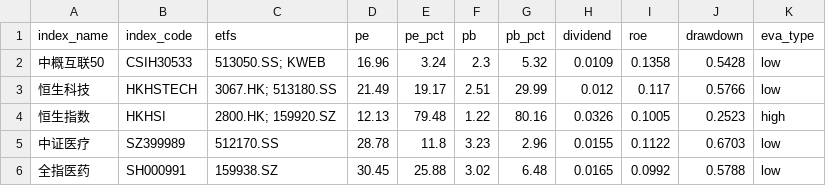
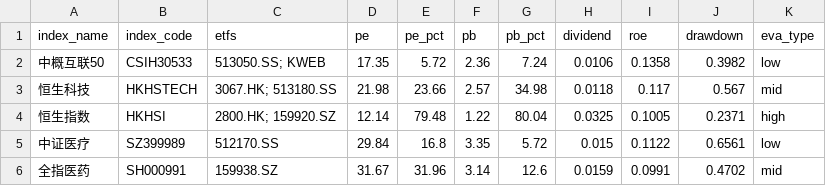
Before and after one commit to bryanzhang1024/etf-dashboard-auto, a CSV file: docs/assets.csv, drawn as a sheet; only a part is shown; the diff covers the shown part only.

```diff
--- a/docs/assets.csv
+++ b/docs/assets.csv
@@ -1,6 +1,6 @@
 index_name,index_code,etfs,pe,pe_pct,pb,pb_pct,dividend,roe,drawdown,eva_type
-中概互联50,CSIH30533,513050.SS; KWEB,16.96,3.24,2.3,5.32,0.0109,0.1358,0.5428,low
-恒生科技,HKHSTECH,3067.HK; 513180.SS,21.49,19.17,2.51,29.99,0.012,0.117,0.5766,low
-恒生指数,HKHSI,2800.HK; 159920.SZ,12.13,79.48,1.22,80.16,0.0326,0.1005,0.2523,high
-中证医疗,SZ399989,512170.SS,28.78,11.8,3.23,2.96,0.0155,0.1122,0.6703,low
-全指医药,SH000991,159938.SZ,30.45,25.88,3.02,6.48,0.0165,0.0992,0.5788,low
+中概互联50,CSIH30533,513050.SS; KWEB,17.35,5.72,2.36,7.24,0.0106,0.1358,0.3982,low
+恒生科技,HKHSTECH,3067.HK; 513180.SS,21.98,23.66,2.57,34.98,0.0118,0.117,0.567,mid
+恒生指数,HKHSI,2800.HK; 159920.SZ,12.14,79.48,1.22,80.04,0.0325,0.1005,0.2371,high
+中证医疗,SZ399989,512170.SS,29.84,16.8,3.35,5.72,0.015,0.1122,0.6561,low
+全指医药,SH000991,159938.SZ,31.67,31.96,3.14,12.6,0.0159,0.0991,0.4702,mid
```
Also changed, not shown: 96 edited cells elsewhere in this file.
